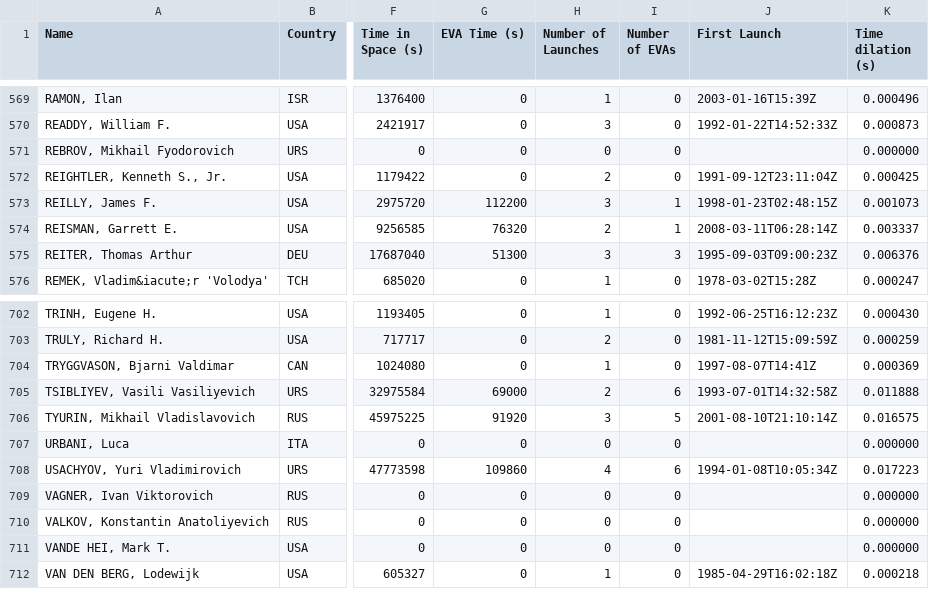
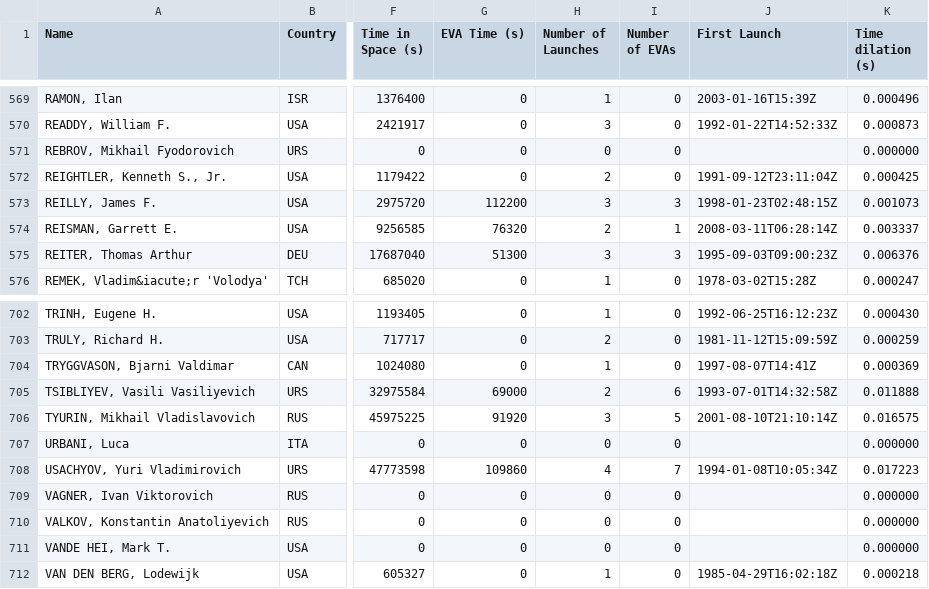
Before and after one commit to cosmos-book/cosmos-book.github.io, a TSV file: human-spaceflight/data/processed/astronauts.tsv, drawn as a sheet; only a part is shown, gaps mark what is left out; the diff covers the shown part only; the diff names each change by its address in the sheet, - before the commit and + after, or states it on an @@ line.

```diff
--- a/human-spaceflight/data/processed/astronauts.tsv
+++ b/human-spaceflight/data/processed/astronauts.tsv
-I573 (Number of EVAs): 1
+I573 (Number of EVAs): 3
-I708 (Number of EVAs): 6
+I708 (Number of EVAs): 7
```
Also changed, not shown: 40 edited cells elsewhere in this file, 12 other files.
